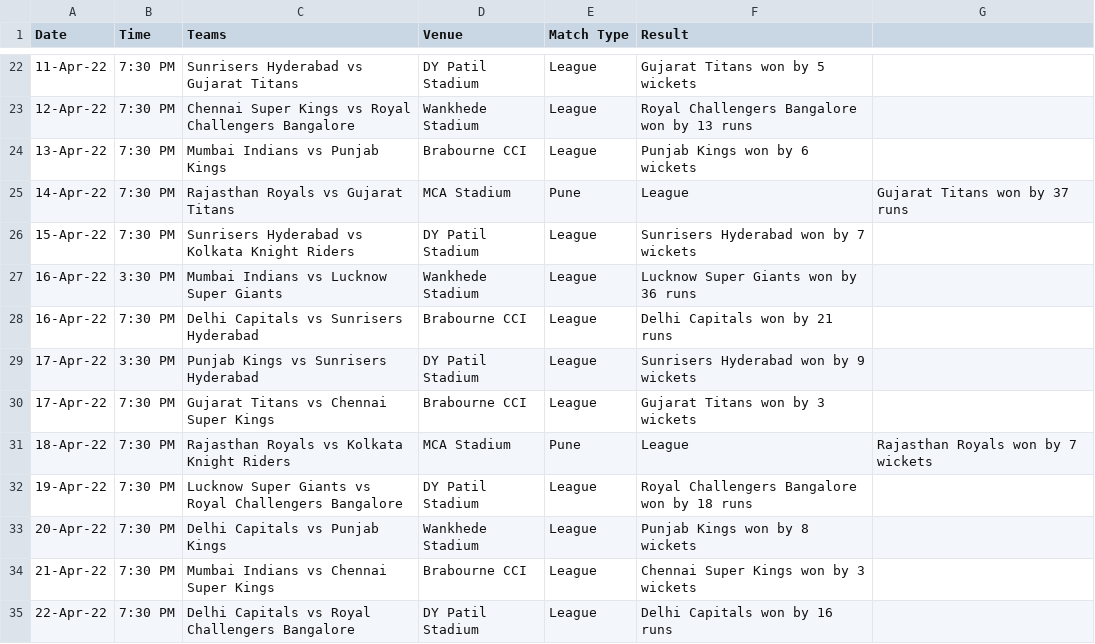
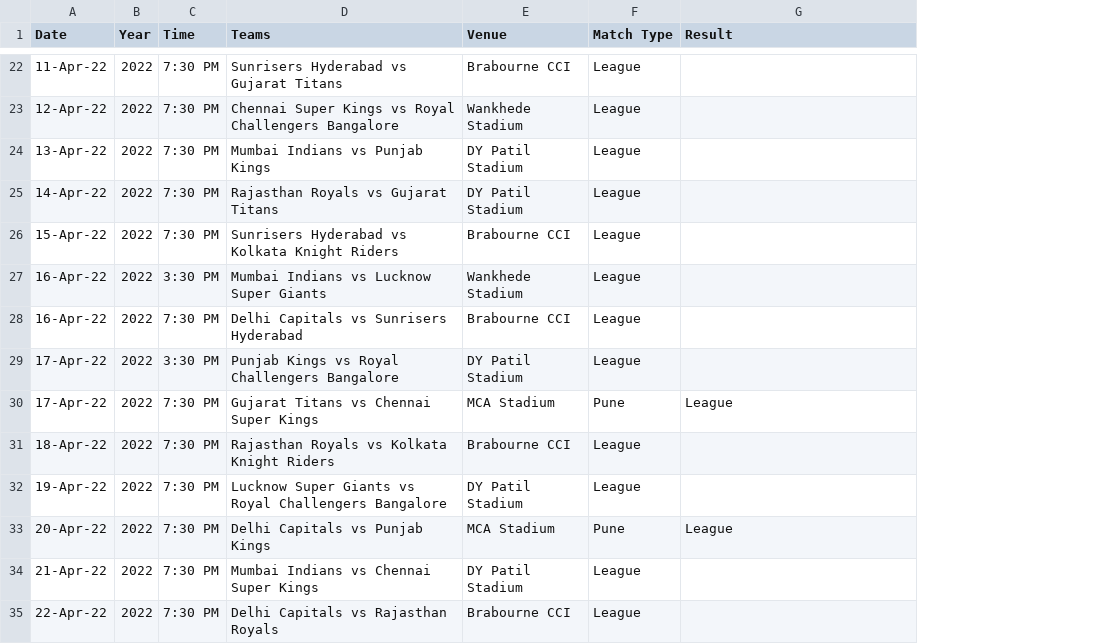
Before and after one commit to sparky0520/CBRE, a CSV file: ipl/csv/2022.csv, drawn as a sheet; only a part is shown, gaps mark what is left out; removed rows and columns are numbered as before the commit, all else as after; the diff covers the shown part only; the diff names each change by its address in the sheet, - before the commit and + after, or states it on an @@ line.

```diff
--- a/ipl/csv/2022.csv
+++ b/ipl/csv/2022.csv
+column B (Year), rows 22-35: all 2022
-column G, rows 25-31: Gujarat Titans won by 37 runs |  |  |  |  |  | Rajasthan Royals won by 7 wickets
-E22 (Venue): DY Patil Stadium
+E22 (Venue): Brabourne CCI
-G22 (Result): Gujarat Titans won by 5 wickets
+G22 (Result): (empty)
-G23 (Result): Royal Challengers Bangalore won by 13 runs
+G23 (Result): (empty)
-E24 (Venue): Brabourne CCI
+E24 (Venue): DY Patil Stadium
-G24 (Result): Punjab Kings won by 6 wickets
+G24 (Result): (empty)
-E25 (Venue): MCA Stadium
+E25 (Venue): DY Patil Stadium
-F25 (Match Type): Pune
+F25 (Match Type): League
-G25 (Result): League
+G25 (Result): (empty)
-E26 (Venue): DY Patil Stadium
+E26 (Venue): Brabourne CCI
-G26 (Result): Sunrisers Hyderabad won by 7 wickets
+G26 (Result): (empty)
-G27 (Result): Lucknow Super Giants won by 36 runs
+G27 (Result): (empty)
-G28 (Result): Delhi Capitals won by 21 runs
+G28 (Result): (empty)
-D29 (Teams): Punjab Kings vs Sunrisers Hyderabad
+D29 (Teams): Punjab Kings vs Royal Challengers Bangalore
-G29 (Result): Sunrisers Hyderabad won by 9 wickets
+G29 (Result): (empty)
-E30 (Venue): Brabourne CCI
+E30 (Venue): MCA Stadium
-F30 (Match Type): League
+F30 (Match Type): Pune
-G30 (Result): Gujarat Titans won by 3 wickets
+G30 (Result): League
-E31 (Venue): MCA Stadium
+E31 (Venue): Brabourne CCI
-F31 (Match Type): Pune
+F31 (Match Type): League
-G31 (Result): League
+G31 (Result): (empty)
-G32 (Result): Royal Challengers Bangalore won by 18 runs
+G32 (Result): (empty)
-E33 (Venue): Wankhede Stadium
+E33 (Venue): MCA Stadium
-F33 (Match Type): League
+F33 (Match Type): Pune
-G33 (Result): Punjab Kings won by 8 wickets
+G33 (Result): League
-E34 (Venue): Brabourne CCI
+E34 (Venue): DY Patil Stadium
-G34 (Result): Chennai Super Kings won by 3 wickets
+G34 (Result): (empty)
-D35 (Teams): Delhi Capitals vs Royal Challengers Bangalore
+D35 (Teams): Delhi Capitals vs Rajasthan Royals
-E35 (Venue): DY Patil Stadium
+E35 (Venue): Brabourne CCI
-G35 (Result): Delhi Capitals won by 16 runs
+G35 (Result): (empty)
```
Also changed, not shown: 1 added row, 1 removed row and 87 edited cells elsewhere in this file, ipl/csv/2008.csv, ipl/csv/2017.csv, 13 other files.
